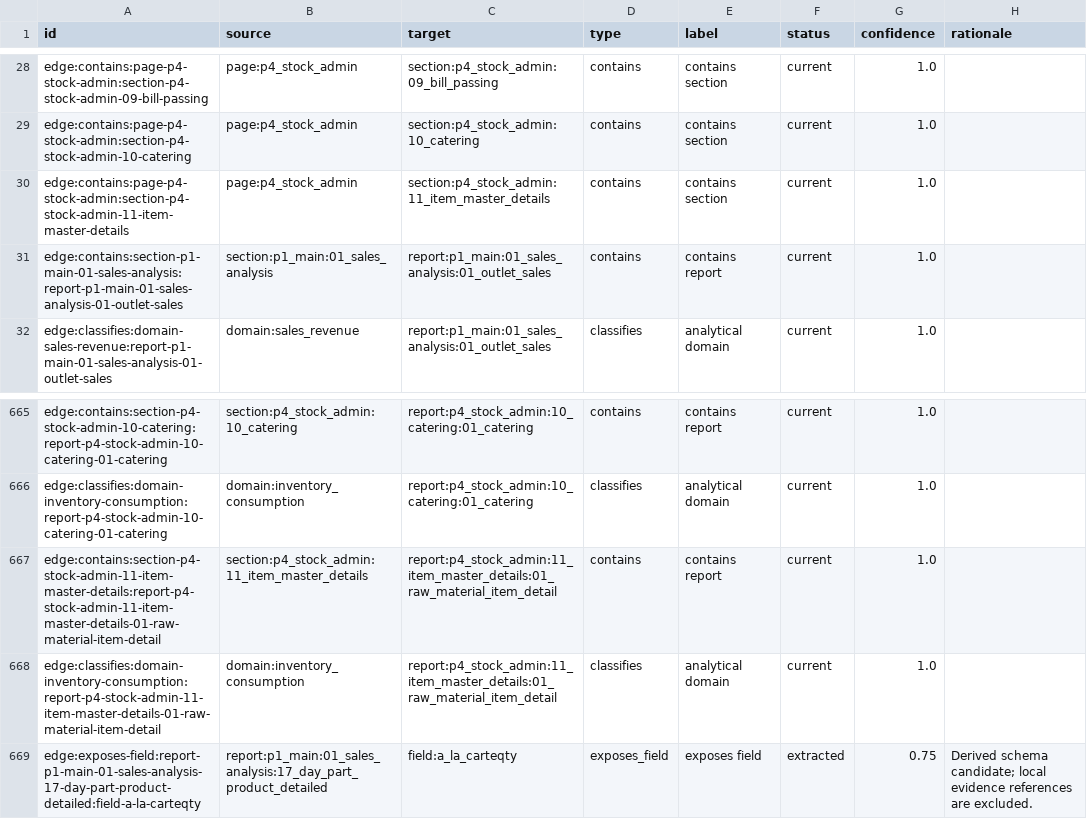
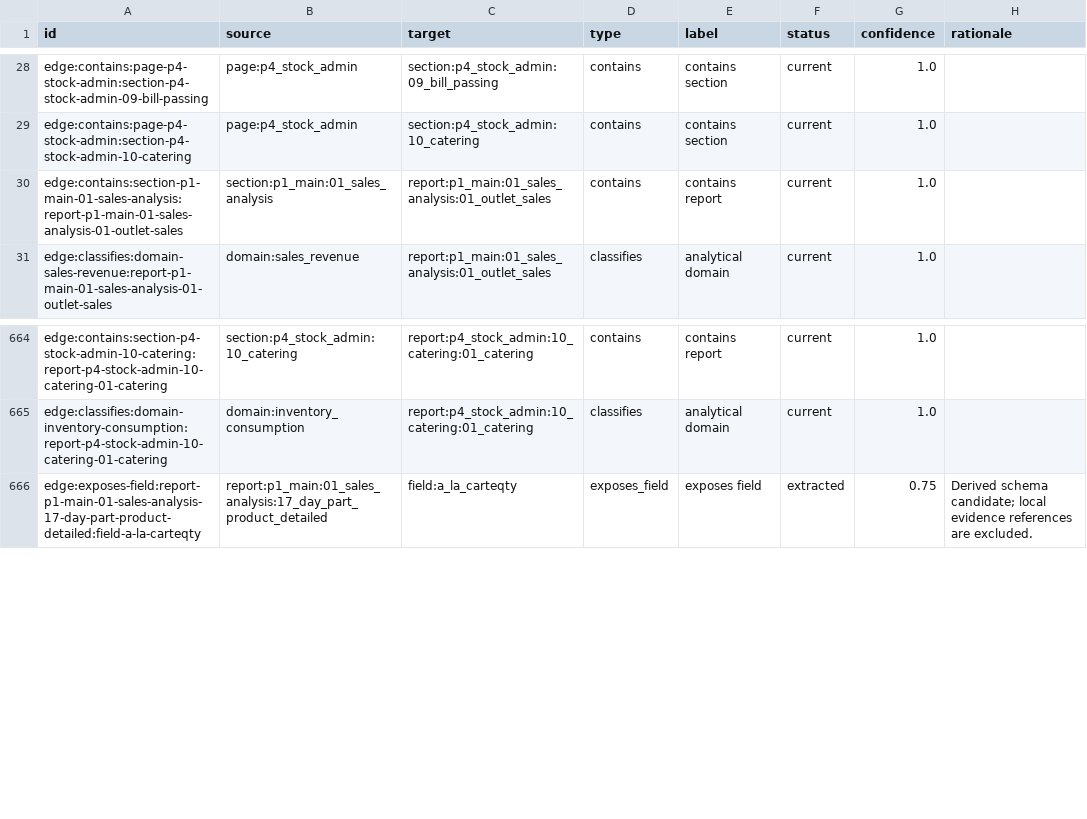
Before and after one commit to ABG-GROUPIT/abnah-control-tower-workbench, a CSV file: schema-pack/generated/edge_catalog.csv, drawn as a sheet; only a part is shown, gaps mark what is left out.

```diff
--- a/schema-pack/generated/edge_catalog.csv
+++ b/schema-pack/generated/edge_catalog.csv
@@ -29,3 +29,2 @@ edge:contains:page-p4-stock-admin:section-p4-stock-admin-09-bill-passing,page:p4
 edge:contains:page-p4-stock-admin:section-p4-stock-admin-10-catering,page:p4_stock_admin,section:p4_stock_admin:10_catering,contains,contains section,current,1.0,
-edge:contains:page-p4-stock-admin:section-p4-stock-admin-11-item-master-details,page:p4_stock_admin,section:p4_stock_admin:11_item_master_details,contains,contains section,current,1.0,
 edge:contains:section-p1-main-01-sales-analysis:report-p1-main-01-sales-analysis-01-outlet-sales,section:p1_main:01_sales_analysis,report:p1_main:01_sales_analysis:01_outlet_sales,contains,contains report,current,1.0,
@@ -666,4 +665,2 @@ edge:contains:section-p4-stock-admin-10-catering:report-p4-stock-admin-10-cateri
 edge:classifies:domain-inventory-consumption:report-p4-stock-admin-10-catering-01-catering,domain:inventory_consumption,report:p4_stock_admin:10_catering:01_catering,classifies,analytical domain,current,1.0,
-edge:contains:section-p4-stock-admin-11-item-master-details:report-p4-stock-admin-11-item-master-details-01-raw-material-item-detail,section:p4_stock_admin:11_item_master_details,report:p4_stock_admin:11_item_master_details:01_raw_material_item_detail,contains,contains report,current,1.0,
-edge:classifies:domain-inventory-consumption:report-p4-stock-admin-11-item-master-details-01-raw-material-item-detail,domain:inventory_consumption,report:p4_stock_admin:11_item_master_details:01_raw_material_item_detail,classifies,analytical domain,current,1.0,
 edge:exposes-field:report-p1-main-01-sales-analysis-17-day-part-product-detailed:field-a-la-carteqty,report:p1_main:01_sales_analysis:17_day_part_product_detailed,field:a_la_carteqty,exposes_field,exposes field,extracted,0.75,Derived schema candidate; local evidence references are excluded.
```
Also changed, not shown: schema-pack/generated/report_catalog.csv, schema-pack/generated/workspace_report_catalog.csv, 38 other files.
